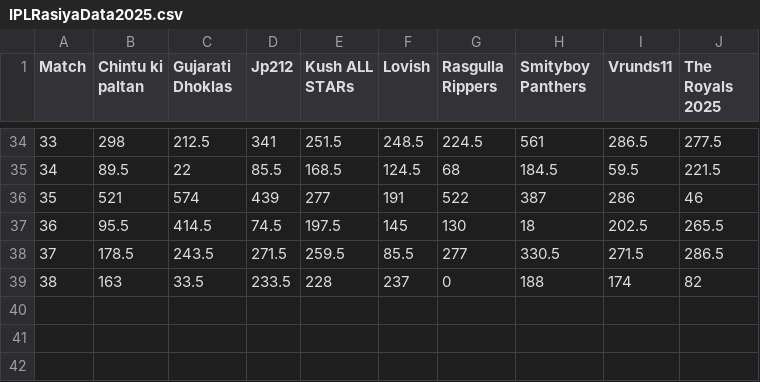
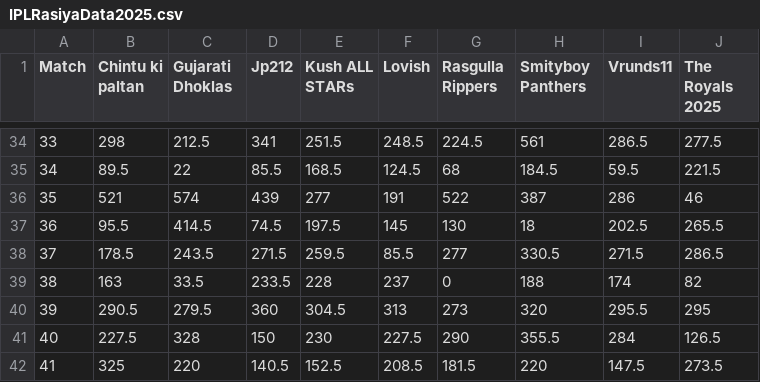
Before and after one commit to ronv94/IPL-Fantasy-Dashboard, a CSV file: data/IPLRasiyaData2025.csv, drawn as a sheet; only a part is shown, gaps mark what is left out.

```diff
--- a/data/IPLRasiyaData2025.csv
+++ b/data/IPLRasiyaData2025.csv
@@ -39 +39,4 @@ Match,Chintu ki paltan,Gujarati Dhoklas,Jp212,Kush ALL STARs,Lovish,Rasgulla Rip
 38,163,33.5,233.5,228,237,0,188,174,82
+39,290.5,279.5,360,304.5,313,273,320,295.5,295
+40,227.5,328,150,230,227.5,290,355.5,284,126.5
+41,325,220,140.5,152.5,208.5,181.5,220,147.5,273.5
```
Also changed, not shown: data/IPLRasiyaTransfersData.csv, 4 other files.
